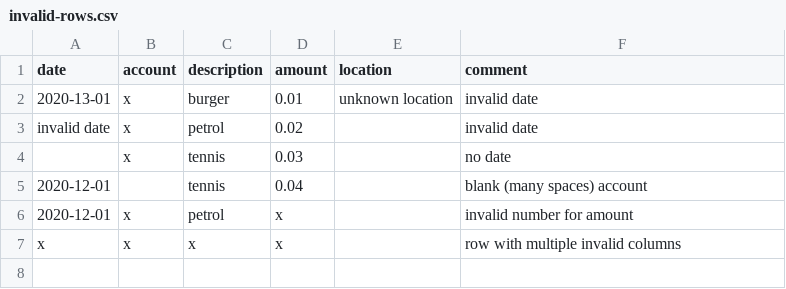
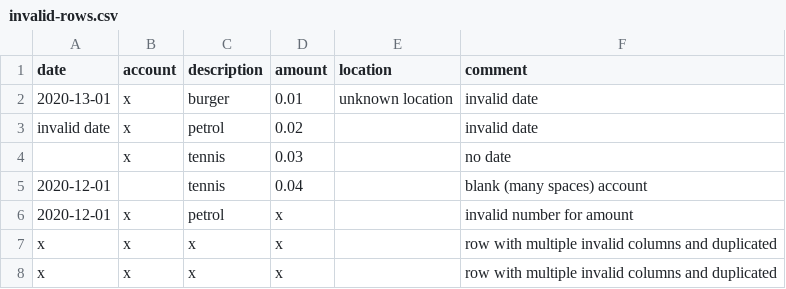
Before and after one commit to prule/data-processing-experiment, a CSV file: data/sample1/transactions/invalid-rows.csv, drawn as a sheet.

Commit message:
implement duplicate row statistic

```diff
--- a/data/sample1/transactions/invalid-rows.csv
+++ b/data/sample1/transactions/invalid-rows.csv
@@ -6,2 +6,3 @@ invalid date, x, petrol, 0.02, ,invalid date
 2020-12-01, x, petrol, x,, invalid number for amount
-x,x,x,x,, row with multiple invalid columns
+x,x,x,x,, row with multiple invalid columns and duplicated
+x,x,x,x,, row with multiple invalid columns and duplicated
```
Also changed, not shown: data/sample1/lgas/1/lga-1.csv, 4 other files.
